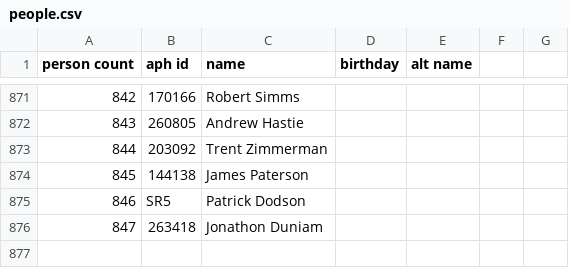
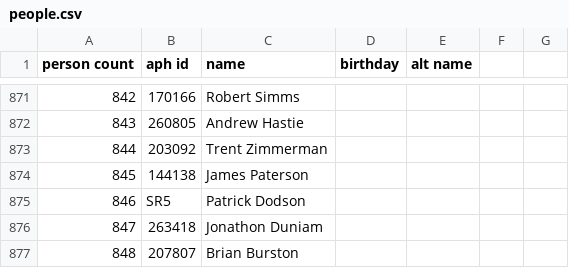
Before and after one commit to openaustralia/openaustralia-parser, a CSV file: data/people.csv, drawn as a sheet; only a part is shown, gaps mark what is left out; the diff names each change by its address in the sheet, - before the commit and + after, or states it on an @@ line.

```diff
--- a/data/people.csv
+++ b/data/people.csv
+row 877: 848 | 207807 | Brian Burston
```
Also changed, not shown: data/senators.csv.
